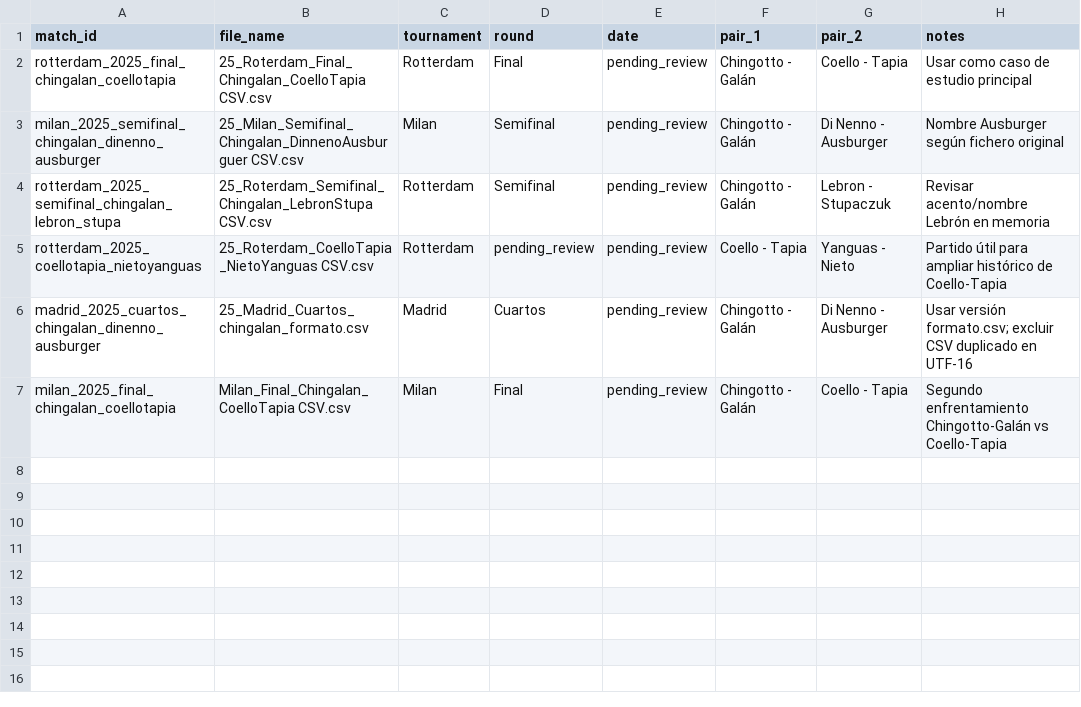
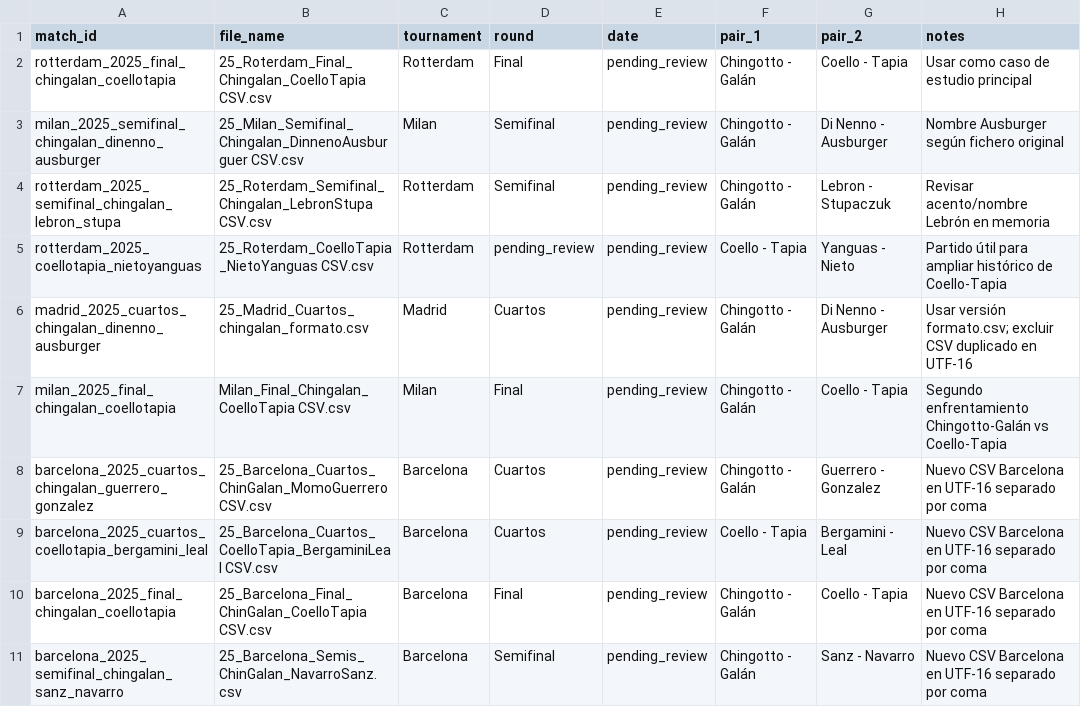
Before and after one commit to pdiazzz/TFG_Padel_Recommender, a CSV file: data/metadata/matches_metadata.csv, drawn as a sheet; the diff names each change by its address in the sheet, - before the commit and + after, or states it on an @@ line.

```diff
--- a/data/metadata/matches_metadata.csv
+++ b/data/metadata/matches_metadata.csv
+row 8: barcelona_2025_cuartos_chingalan_guerrero_gonzalez | 25_Barcelona_Cuartos_ChinGalan_MomoGuerrero CSV.csv | Barcelona | Cuartos | pending_review | Chingotto - Galán | Guerrero - Gonzalez | Nuevo CSV Barcelona en UTF-16 separado por coma
+row 9: barcelona_2025_cuartos_coellotapia_bergamini_leal | 25_Barcelona_Cuartos_CoelloTapia_BergaminiLeal CSV.csv | Barcelona | Cuartos | pending_review | Coello - Tapia | Bergamini - Leal | Nuevo CSV Barcelona en UTF-16 separado por coma
+row 10: barcelona_2025_final_chingalan_coellotapia | 25_Barcelona_Final_ChinGalan_CoelloTapia CSV.csv | Barcelona | Final | pending_review | Chingotto - Galán | Coello - Tapia | Nuevo CSV Barcelona en UTF-16 separado por coma
+row 11: barcelona_2025_semifinal_chingalan_sanz_navarro | 25_Barcelona_Semis_ChinGalan_NavarroSanz.csv | Barcelona | Semifinal | pending_review | Chingotto - Galán | Sanz - Navarro | Nuevo CSV Barcelona en UTF-16 separado por coma
```
Also changed, not shown: 10 other files.
